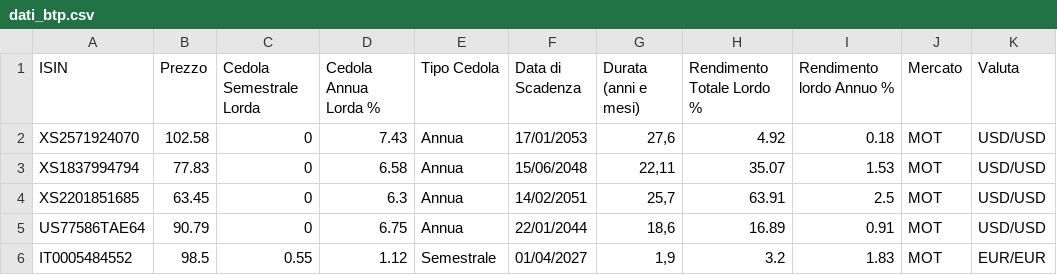
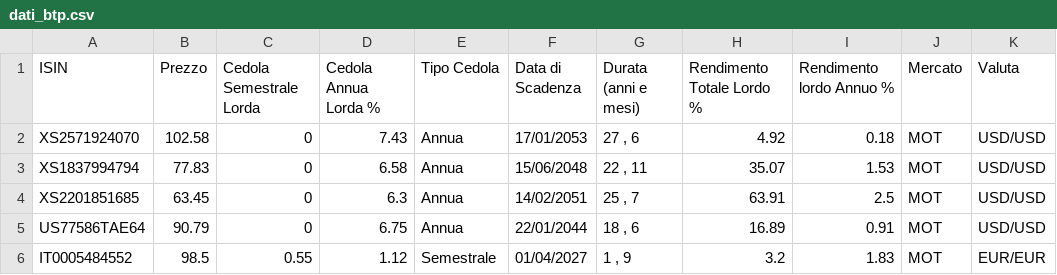
Before and after one commit to LindorMore/dati_titoli_stato, a CSV file: dati_btp.csv, drawn as a sheet; only a part is shown; the diff names each change by its address in the sheet, - before the commit and + after, or states it on an @@ line.

Commit message:
Aggiornamento 2025-07-20 14:01:04

```diff
--- a/dati_btp.csv
+++ b/dati_btp.csv
-G2 (Durata (anni e mesi)): 27,6
+G2 (Durata (anni e mesi)): 27 , 6
-G3 (Durata (anni e mesi)): 22,11
+G3 (Durata (anni e mesi)): 22 , 11
-G4 (Durata (anni e mesi)): 25,7
+G4 (Durata (anni e mesi)): 25 , 7
-G5 (Durata (anni e mesi)): 18,6
+G5 (Durata (anni e mesi)): 18 , 6
-G6 (Durata (anni e mesi)): 1,9
+G6 (Durata (anni e mesi)): 1 , 9
```
